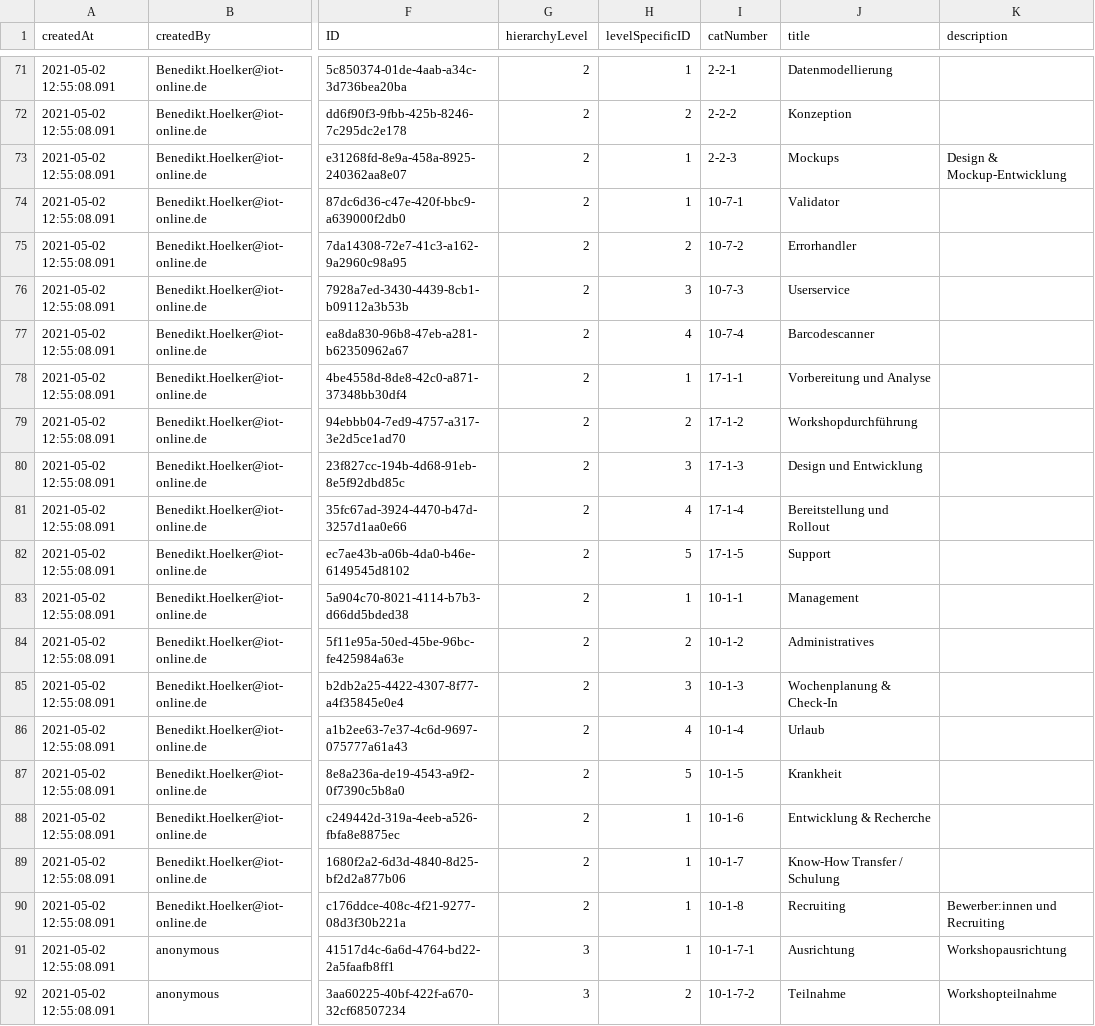
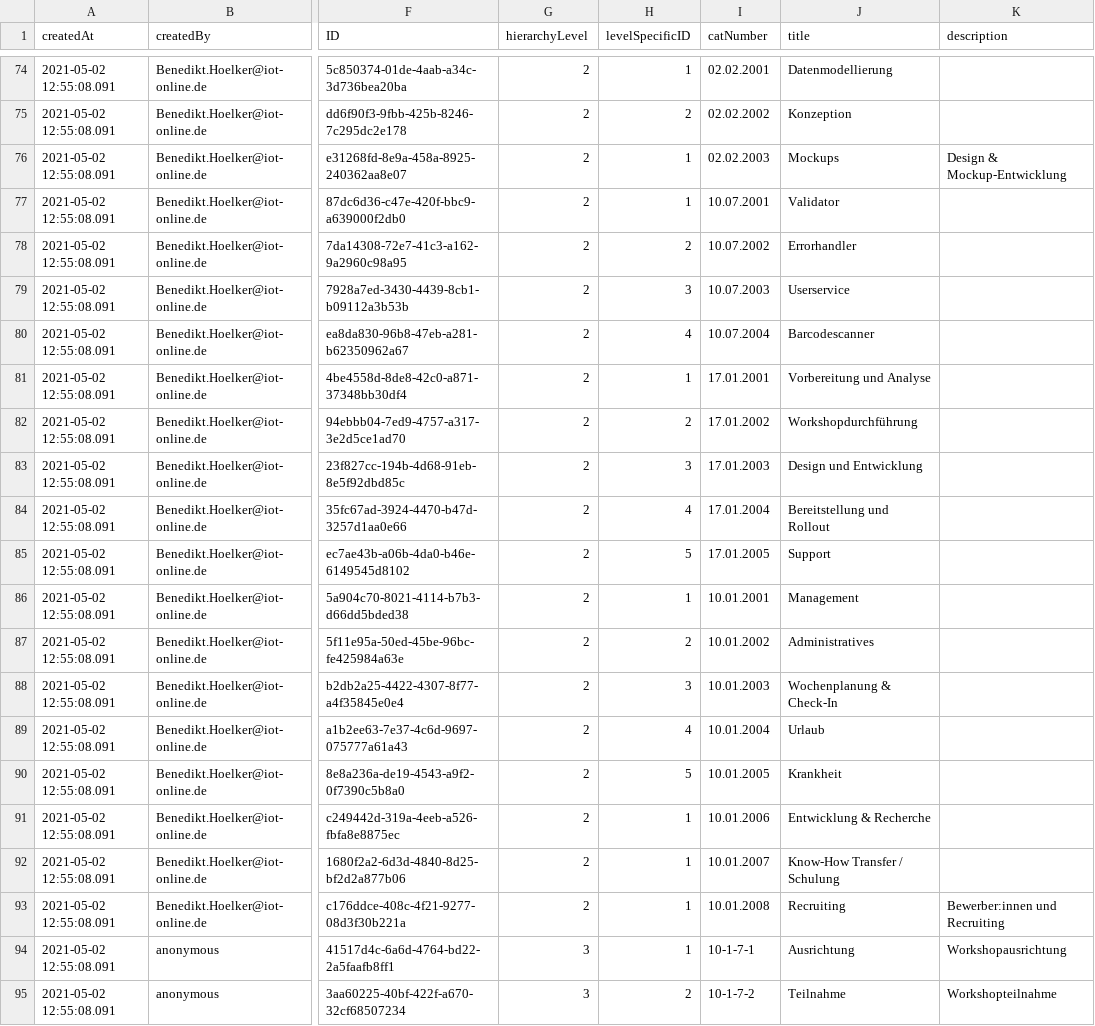
Before and after one commit to iot-gmbh/backend-json-model, a CSV file: db/data_archive/iot.planner.Categories2.csv, drawn as a sheet; only a part is shown, gaps mark what is left out; addresses are those after the commit; the diff covers the shown part only; the diff names each change by its address in the sheet, - before the commit and + after, or states it on an @@ line.

```diff
--- a/db/data_archive/iot.planner.Categories2.csv
+++ b/db/data_archive/iot.planner.Categories2.csv
-I74 (catNumber): 2-2-1
+I74 (catNumber): 02.02.2001
-I75 (catNumber): 2-2-2
+I75 (catNumber): 02.02.2002
-I76 (catNumber): 2-2-3
+I76 (catNumber): 02.02.2003
-I77 (catNumber): 10-7-1
+I77 (catNumber): 10.07.2001
-I78 (catNumber): 10-7-2
+I78 (catNumber): 10.07.2002
-I79 (catNumber): 10-7-3
+I79 (catNumber): 10.07.2003
-I80 (catNumber): 10-7-4
+I80 (catNumber): 10.07.2004
-I81 (catNumber): 17-1-1
+I81 (catNumber): 17.01.2001
-I82 (catNumber): 17-1-2
+I82 (catNumber): 17.01.2002
-I83 (catNumber): 17-1-3
+I83 (catNumber): 17.01.2003
-I84 (catNumber): 17-1-4
+I84 (catNumber): 17.01.2004
-I85 (catNumber): 17-1-5
+I85 (catNumber): 17.01.2005
-I86 (catNumber): 10-1-1
+I86 (catNumber): 10.01.2001
-I87 (catNumber): 10-1-2
+I87 (catNumber): 10.01.2002
-I88 (catNumber): 10-1-3
+I88 (catNumber): 10.01.2003
-I89 (catNumber): 10-1-4
+I89 (catNumber): 10.01.2004
-I90 (catNumber): 10-1-5
+I90 (catNumber): 10.01.2005
-I91 (catNumber): 10-1-6
+I91 (catNumber): 10.01.2006
-I92 (catNumber): 10-1-7
+I92 (catNumber): 10.01.2007
-I93 (catNumber): 10-1-8
+I93 (catNumber): 10.01.2008
```
Also changed, not shown: 3 added rows and 47 edited cells elsewhere in this file, db/data/iot.planner.Categories.csv, 12 other files.
